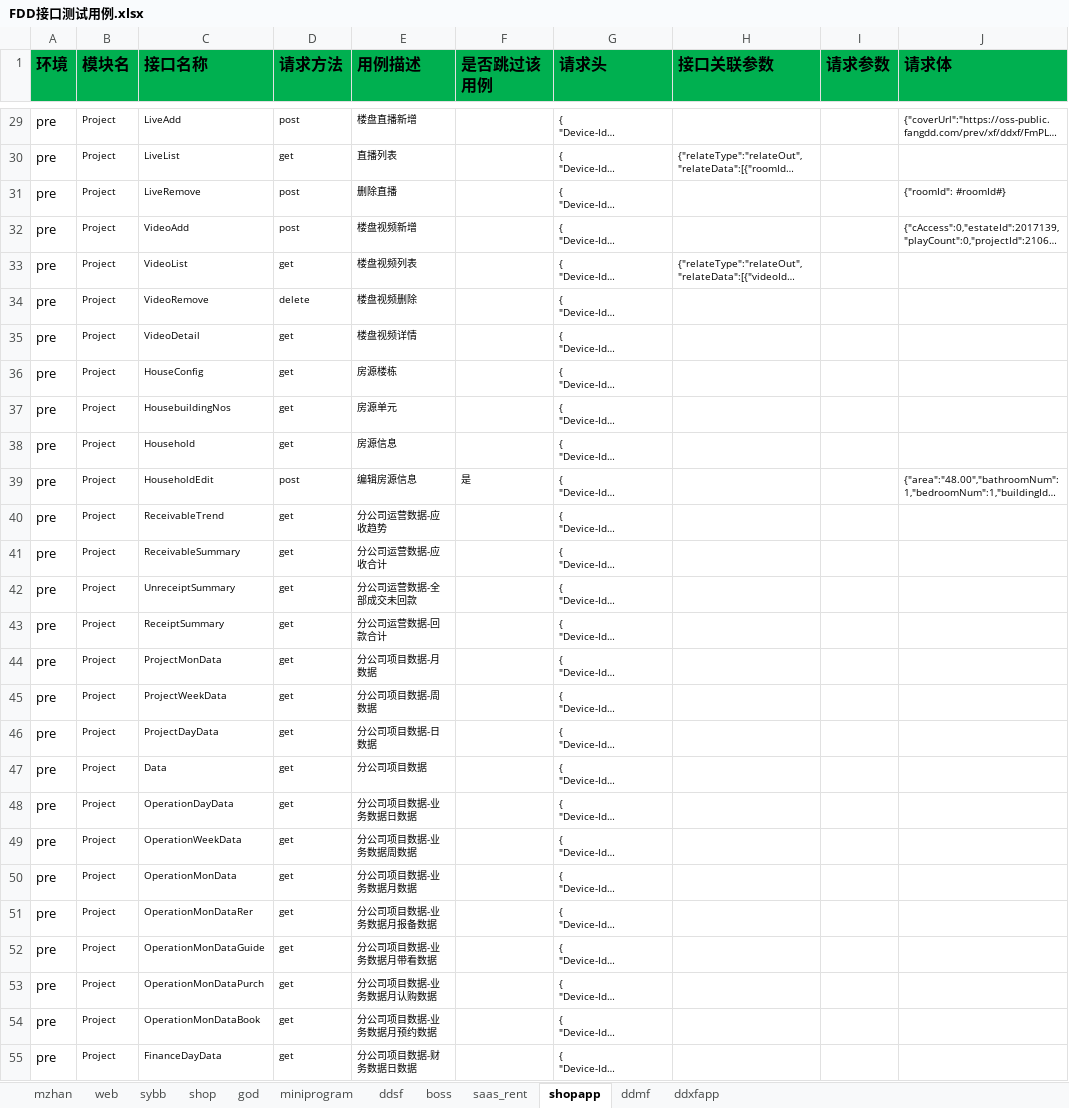
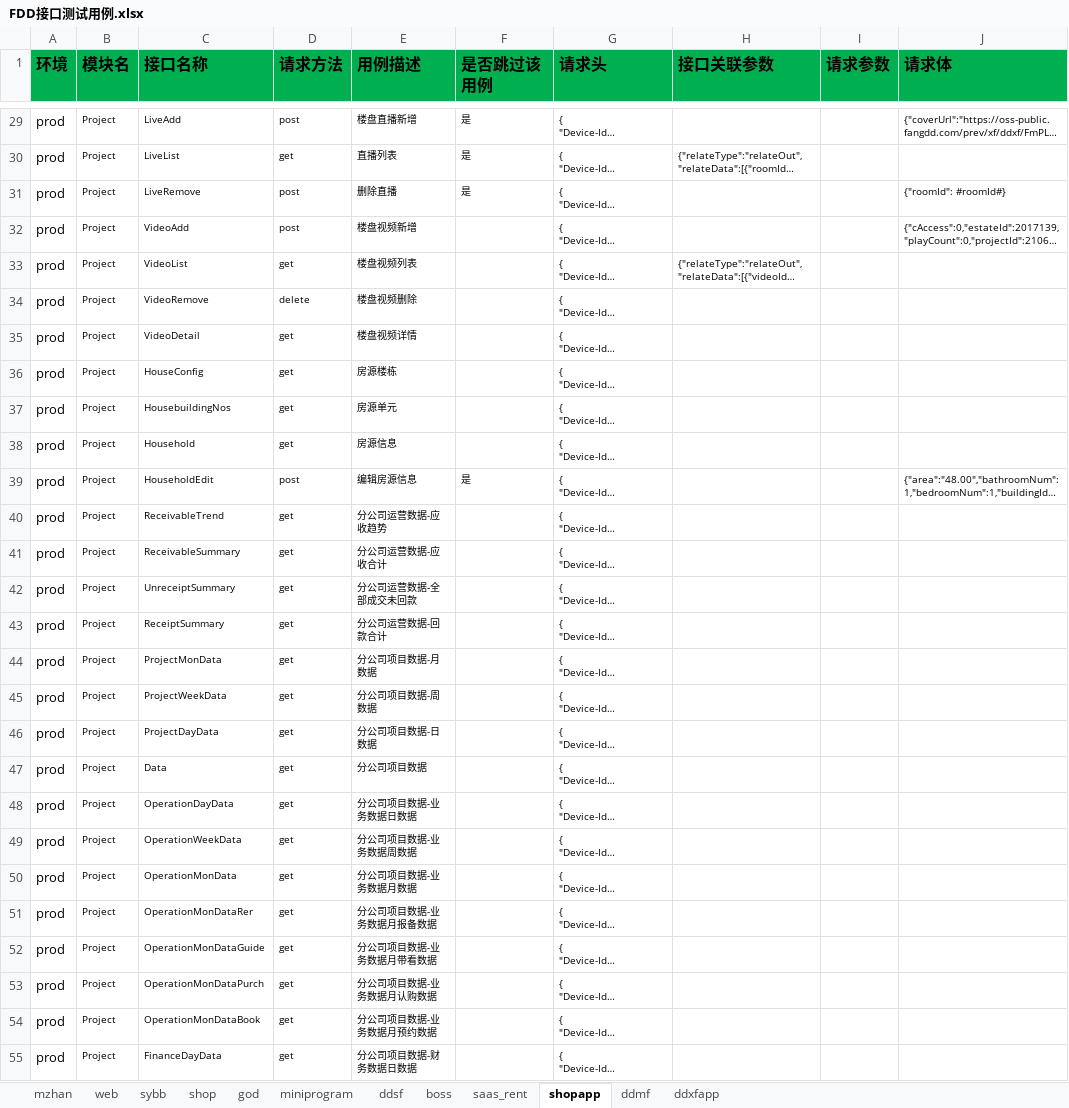
Before and after one commit to zhangdalao/Online-Inspection-New, an Excel workbook: data/FDD接口测试用例.xlsx, sheet shopapp, drawn as a sheet; only a part is shown, gaps mark what is left out; long unchanged cells end in …; values as stored, in another font and other column widths than the file's, no borders; the diff covers the shown part only; the diff names each change by its address in the sheet, - before the commit and + after, or states it on an @@ line.

```diff
--- a/data/FDD接口测试用例.xlsx (sheet shopapp)
+++ b/data/FDD接口测试用例.xlsx (sheet shopapp)
-A29:A55 (环境): pre
+A29:A55 (环境): prod
-F29:F31 (是否跳过该用例): (empty)
+F29:F31 (是否跳过该用例): 是
```
Also changed, not shown: 106 edited cells elsewhere in this sheet, 3 other files.
